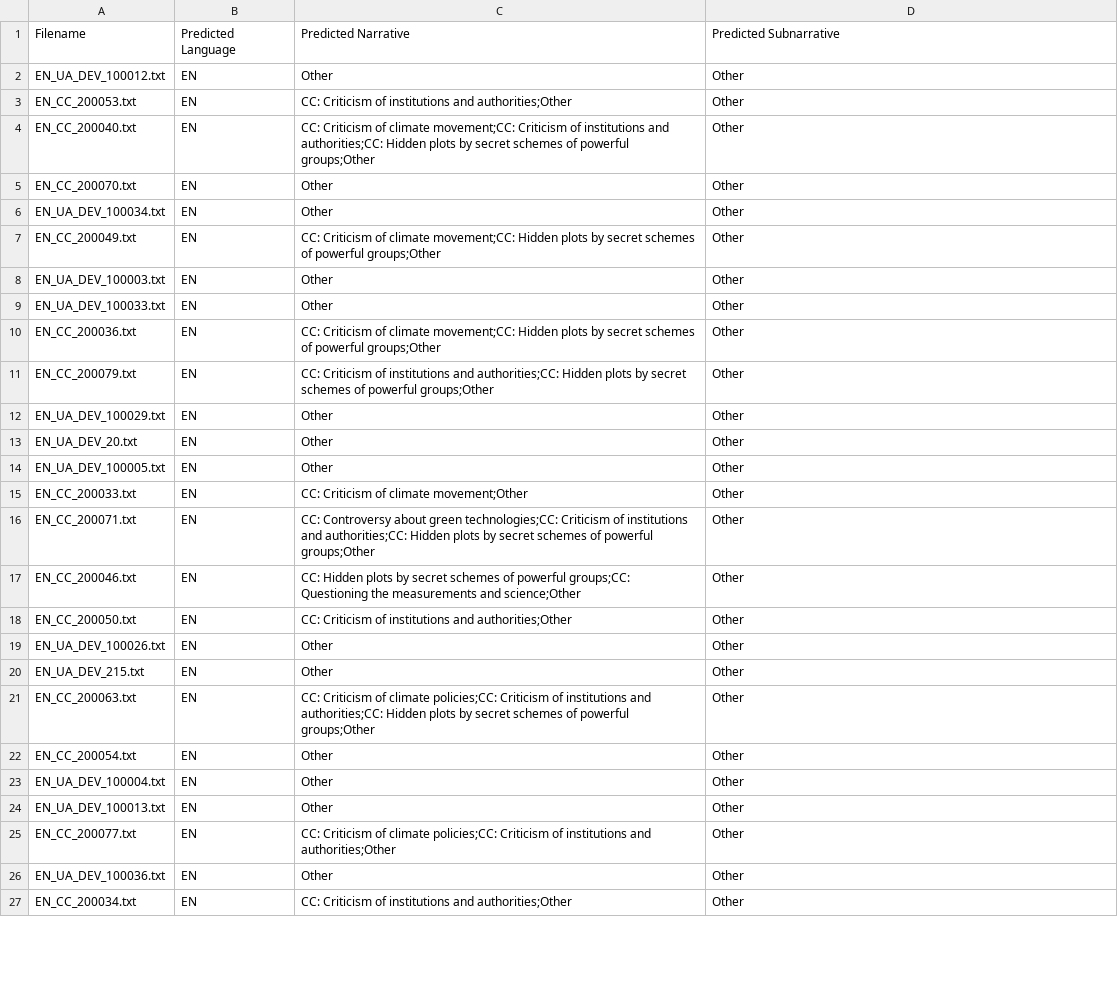
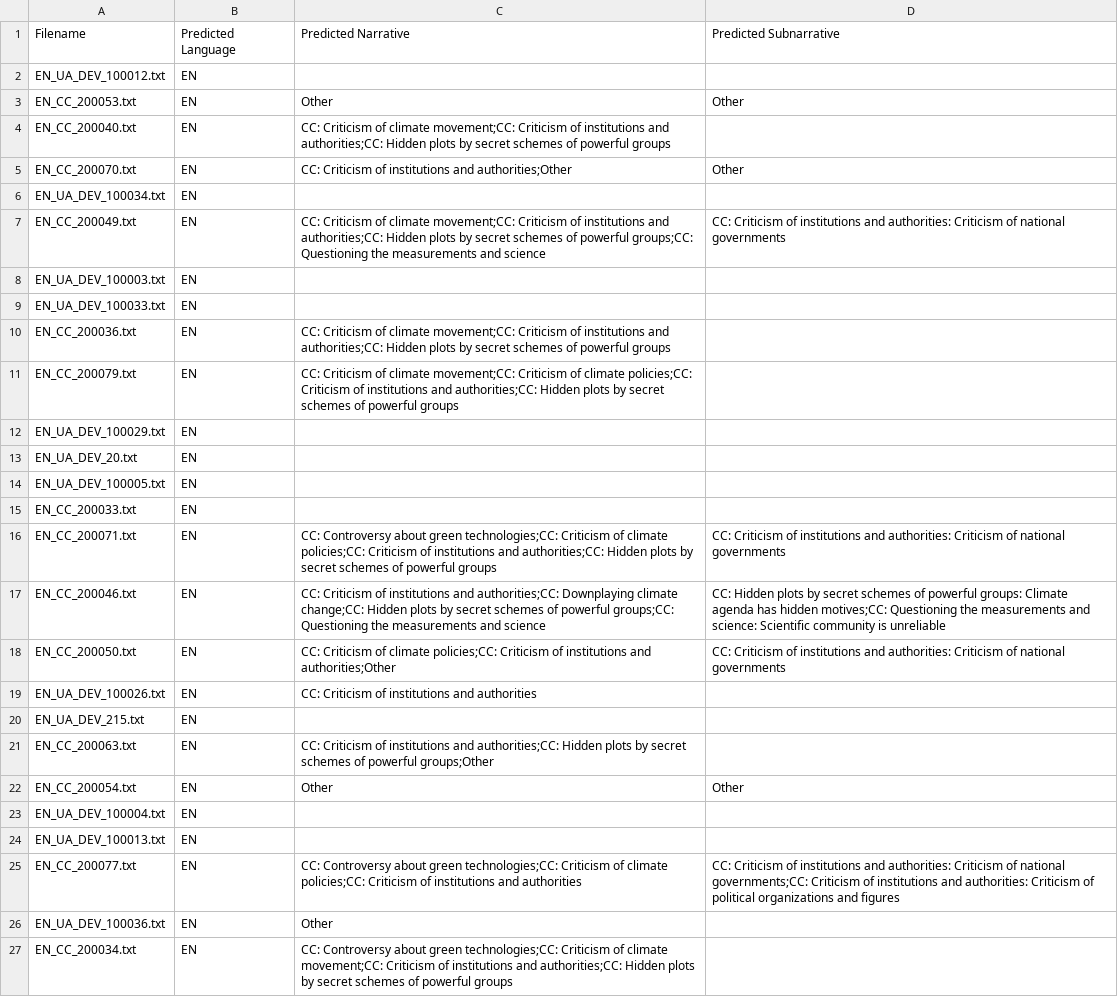
Before and after one commit to s77amoha/NLP-Team, a CSV file: naive_bayes/predicted_labels.csv, drawn as a sheet; only a part is shown; the diff covers the shown part only.

```diff
--- a/naive_bayes/predicted_labels.csv
+++ b/naive_bayes/predicted_labels.csv
@@ -1,27 +1,27 @@
 Filename,Predicted Language,Predicted Narrative,Predicted Subnarrative
-EN_UA_DEV_100012.txt,EN,Other,Other
-EN_CC_200053.txt,EN,CC: Criticism of institutions and authorities;Other,Other
-EN_CC_200040.txt,EN,CC: Criticism of climate movement;CC: Criticism of institutions and authorities;CC: Hidden plots by secret schemes of powerful groups;Other,Other
-EN_CC_200070.txt,EN,Other,Other
-EN_UA_DEV_100034.txt,EN,Other,Other
-EN_CC_200049.txt,EN,CC: Criticism of climate movement;CC: Hidden plots by secret schemes of powerful groups;Other,Other
-EN_UA_DEV_100003.txt,EN,Other,Other
-EN_UA_DEV_100033.txt,EN,Other,Other
-EN_CC_200036.txt,EN,CC: Criticism of climate movement;CC: Hidden plots by secret schemes of powerful groups;Other,Other
-EN_CC_200079.txt,EN,CC: Criticism of institutions and authorities;CC: Hidden plots by secret schemes of powerful groups;Other,Other
-EN_UA_DEV_100029.txt,EN,Other,Other
-EN_UA_DEV_20.txt,EN,Other,Other
-EN_UA_DEV_100005.txt,EN,Other,Other
-EN_CC_200033.txt,EN,CC: Criticism of climate movement;Other,Other
-EN_CC_200071.txt,EN,CC: Controversy about green technologies;CC: Criticism of institutions and authorities;CC: Hidden plots by secret schemes of powerful groups;Other,Other
-EN_CC_200046.txt,EN,CC: Hidden plots by secret schemes of powerful groups;CC: Questioning the measurements and science;Other,Other
-EN_CC_200050.txt,EN,CC: Criticism of institutions and authorities;Other,Other
-EN_UA_DEV_100026.txt,EN,Other,Other
-EN_UA_DEV_215.txt,EN,Other,Other
-EN_CC_200063.txt,EN,CC: Criticism of climate policies;CC: Criticism of institutions and authorities;CC: Hidden plots by secret schemes of powerful groups;Other,Other
+EN_UA_DEV_100012.txt,EN,,
+EN_CC_200053.txt,EN,Other,Other
+EN_CC_200040.txt,EN,CC: Criticism of climate movement;CC: Criticism of institutions and authorities;CC: Hidden plots by secret schemes of powerful groups,
+EN_CC_200070.txt,EN,CC: Criticism of institutions and authorities;Other,Other
+EN_UA_DEV_100034.txt,EN,,
+EN_CC_200049.txt,EN,CC: Criticism of climate movement;CC: Criticism of institutions and authorities;CC: Hidden plots by secret schemes of powerful groups;CC: Questioning the measurements and science,CC: Criticism of institutions and authorities: Criticism of national governments
+EN_UA_DEV_100003.txt,EN,,
+EN_UA_DEV_100033.txt,EN,,
+EN_CC_200036.txt,EN,CC: Criticism of climate movement;CC: Criticism of institutions and authorities;CC: Hidden plots by secret schemes of powerful groups,
+EN_CC_200079.txt,EN,CC: Criticism of climate movement;CC: Criticism of climate policies;CC: Criticism of institutions and authorities;CC: Hidden plots by secret schemes of powerful groups,
+EN_UA_DEV_100029.txt,EN,,
+EN_UA_DEV_20.txt,EN,,
+EN_UA_DEV_100005.txt,EN,,
+EN_CC_200033.txt,EN,,
+EN_CC_200071.txt,EN,CC: Controversy about green technologies;CC: Criticism of climate policies;CC: Criticism of institutions and authorities;CC: Hidden plots by secret schemes of powerful groups,CC: Criticism of institutions and authorities: Criticism of national governments
+EN_CC_200046.txt,EN,CC: Criticism of institutions and authorities;CC: Downplaying climate change;CC: Hidden plots by secret schemes of powerful groups;CC: Questioning the measurements and science,CC: Hidden plots by secret schemes of powerful groups: Climate agenda has hidden motives;CC: Questioning the measurements and science: Scientific community is unreliable
+EN_CC_200050.txt,EN,CC: Criticism of climate policies;CC: Criticism of institutions and authorities;Other,CC: Criticism of institutions and authorities: Criticism of national governments
+EN_UA_DEV_100026.txt,EN,CC: Criticism of institutions and authorities,
+EN_UA_DEV_215.txt,EN,,
+EN_CC_200063.txt,EN,CC: Criticism of institutions and authorities;CC: Hidden plots by secret schemes of powerful groups;Other,
 EN_CC_200054.txt,EN,Other,Other
-EN_UA_DEV_100004.txt,EN,Other,Other
-EN_UA_DEV_100013.txt,EN,Other,Other
-EN_CC_200077.txt,EN,CC: Criticism of climate policies;CC: Criticism of institutions and authorities;Other,Other
-EN_UA_DEV_100036.txt,EN,Other,Other
-EN_CC_200034.txt,EN,CC: Criticism of institutions and authorities;Other,Other
+EN_UA_DEV_100004.txt,EN,,
+EN_UA_DEV_100013.txt,EN,,
+EN_CC_200077.txt,EN,CC: Controversy about green technologies;CC: Criticism of climate policies;CC: Criticism of institutions and authorities,CC: Criticism of institutions and authorities: Criticism of national governments;CC: Criticism of institutions and authorities: Criticism of political organizations and figures
+EN_UA_DEV_100036.txt,EN,Other,
+EN_CC_200034.txt,EN,CC: Controversy about green technologies;CC: Criticism of climate movement;CC: Criticism of institutions and authorities;CC: Hidden plots by secret schemes of powerful groups,
```
Also changed, not shown: 75 edited cells elsewhere in this file, 3 other files.
